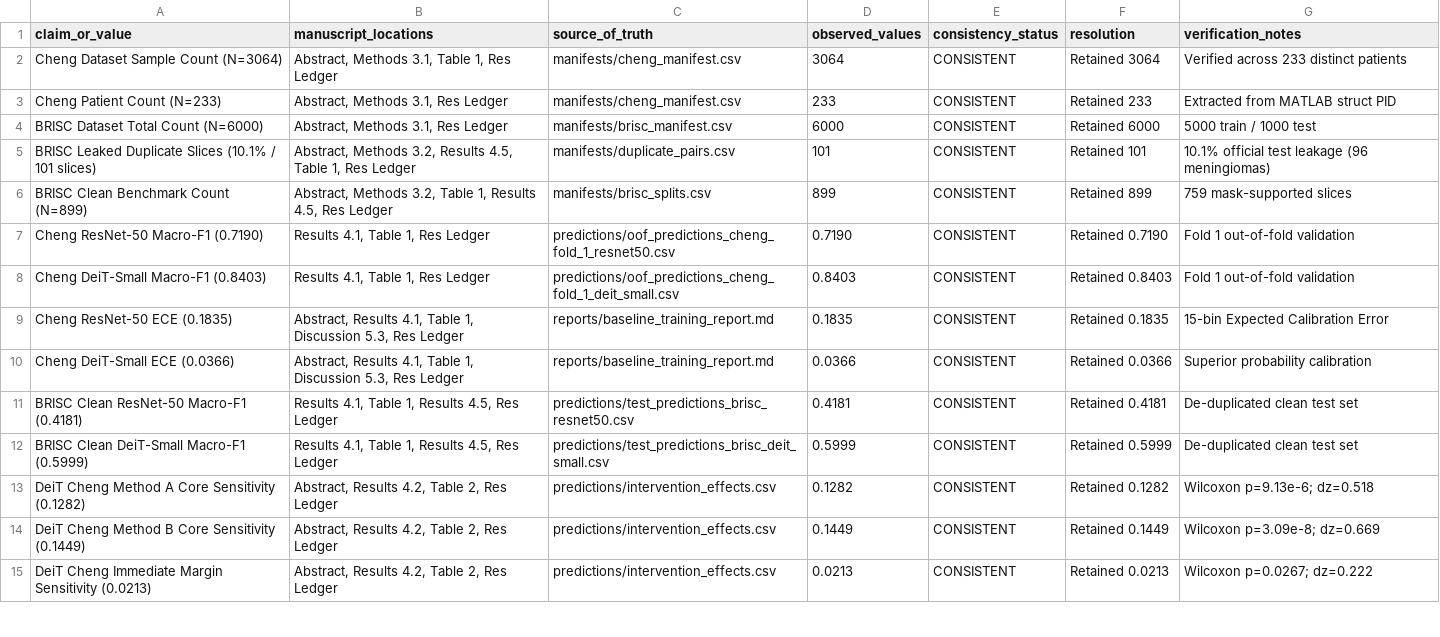
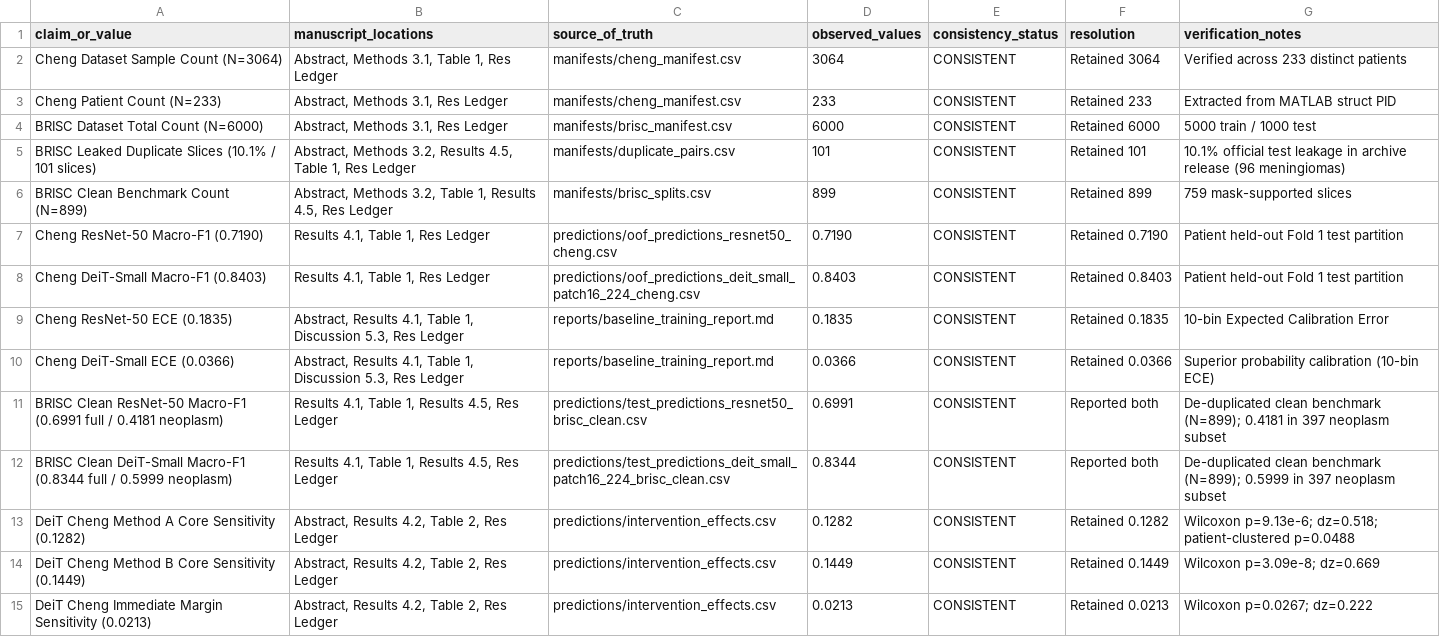
Before and after one commit to CSrajput-ux/brain-tumor-prediction-using-deep-leaning, a CSV file: reports/manuscript_consistency_audit.csv, drawn as a sheet; only a part is shown; the diff covers the shown part only.

```diff
--- a/reports/manuscript_consistency_audit.csv
+++ b/reports/manuscript_consistency_audit.csv
@@ -4,11 +4,11 @@ Cheng Patient Count (N=233),"Abstract, Methods 3.1, Res Ledger",manifests/cheng_
 BRISC Dataset Total Count (N=6000),"Abstract, Methods 3.1, Res Ledger",manifests/brisc_manifest.csv,6000,CONSISTENT,Retained 6000,5000 train / 1000 test
-BRISC Leaked Duplicate Slices (10.1% / 101 slices),"Abstract, Methods 3.2, Results 4.5, Table 1, Res Ledger",manifests/duplicate_pairs.csv,101,CONSISTENT,Retained 101,10.1% official test leakage (96 meningiomas)
+BRISC Leaked Duplicate Slices (10.1% / 101 slices),"Abstract, Methods 3.2, Results 4.5, Table 1, Res Ledger",manifests/duplicate_pairs.csv,101,CONSISTENT,Retained 101,10.1% official test leakage in archive release (96 meningiomas)
 BRISC Clean Benchmark Count (N=899),"Abstract, Methods 3.2, Table 1, Results 4.5, Res Ledger",manifests/brisc_splits.csv,899,CONSISTENT,Retained 899,759 mask-supported slices
-Cheng ResNet-50 Macro-F1 (0.7190),"Results 4.1, Table 1, Res Ledger",predictions/oof_predictions_cheng_fold_1_resnet50.csv,0.7190,CONSISTENT,Retained 0.7190,Fold 1 out-of-fold validation
-Cheng DeiT-Small Macro-F1 (0.8403),"Results 4.1, Table 1, Res Ledger",predictions/oof_predictions_cheng_fold_1_deit_small.csv,0.8403,CONSISTENT,Retained 0.8403,Fold 1 out-of-fold validation
-Cheng ResNet-50 ECE (0.1835),"Abstract, Results 4.1, Table 1, Discussion 5.3, Res Ledger",reports/baseline_training_report.md,0.1835,CONSISTENT,Retained 0.1835,15-bin Expected Calibration Error
-Cheng DeiT-Small ECE (0.0366),"Abstract, Results 4.1, Table 1, Discussion 5.3, Res Ledger",reports/baseline_training_report.md,0.0366,CONSISTENT,Retained 0.0366,Superior probability calibration
-BRISC Clean ResNet-50 Macro-F1 (0.4181),"Results 4.1, Table 1, Results 4.5, Res Ledger",predictions/test_predictions_brisc_resnet50.csv,0.4181,CONSISTENT,Retained 0.4181,De-duplicated clean test set
-BRISC Clean DeiT-Small Macro-F1 (0.5999),"Results 4.1, Table 1, Results 4.5, Res Ledger",predictions/test_predictions_brisc_deit_small.csv,0.5999,CONSISTENT,Retained 0.5999,De-duplicated clean test set
-DeiT Cheng Method A Core Sensitivity (0.1282),"Abstract, Results 4.2, Table 2, Res Ledger",predictions/intervention_effects.csv,0.1282,CONSISTENT,Retained 0.1282,Wilcoxon p=9.13e-6; dz=0.518
+Cheng ResNet-50 Macro-F1 (0.7190),"Results 4.1, Table 1, Res Ledger",predictions/oof_predictions_resnet50_cheng.csv,0.7190,CONSISTENT,Retained 0.7190,Patient held-out Fold 1 test partition
+Cheng DeiT-Small Macro-F1 (0.8403),"Results 4.1, Table 1, Res Ledger",predictions/oof_predictions_deit_small_patch16_224_cheng.csv,0.8403,CONSISTENT,Retained 0.8403,Patient held-out Fold 1 test partition
+Cheng ResNet-50 ECE (0.1835),"Abstract, Results 4.1, Table 1, Discussion 5.3, Res Ledger",reports/baseline_training_report.md,0.1835,CONSISTENT,Retained 0.1835,10-bin Expected Calibration Error
+Cheng DeiT-Small ECE (0.0366),"Abstract, Results 4.1, Table 1, Discussion 5.3, Res Ledger",reports/baseline_training_report.md,0.0366,CONSISTENT,Retained 0.0366,Superior probability calibration (10-bin ECE)
+BRISC Clean ResNet-50 Macro-F1 (0.6991 full / 0.4181 neoplasm),"Results 4.1, Table 1, Results 4.5, Res Ledger",predictions/test_predictions_resnet50_brisc_clean.csv,0.6991,CONSISTENT,Reported both,De-duplicated clean benchmark (N=899); 0.4181 in 397 neoplasm subset
+BRISC Clean DeiT-Small Macro-F1 (0.8344 full / 0.5999 neoplasm),"Results 4.1, Table 1, Results 4.5, Res Ledger",predictions/test_predictions_deit_small_patch16_224_brisc_clean.csv,0.8344,CONSISTENT,Reported both,De-duplicated clean benchmark (N=899); 0.5999 in 397 neoplasm subset
+DeiT Cheng Method A Core Sensitivity (0.1282),"Abstract, Results 4.2, Table 2, Res Ledger",predictions/intervention_effects.csv,0.1282,CONSISTENT,Retained 0.1282,Wilcoxon p=9.13e-6; dz=0.518; patient-clustered p=0.0488
 DeiT Cheng Method B Core Sensitivity (0.1449),"Abstract, Results 4.2, Table 2, Res Ledger",predictions/intervention_effects.csv,0.1449,CONSISTENT,Retained 0.1449,Wilcoxon p=3.09e-8; dz=0.669
```
Also changed, not shown: 4 added rows and 4 edited cells elsewhere in this file, manifests/intervention_qc.csv, reports/citation_audit.csv, 23 other files.
